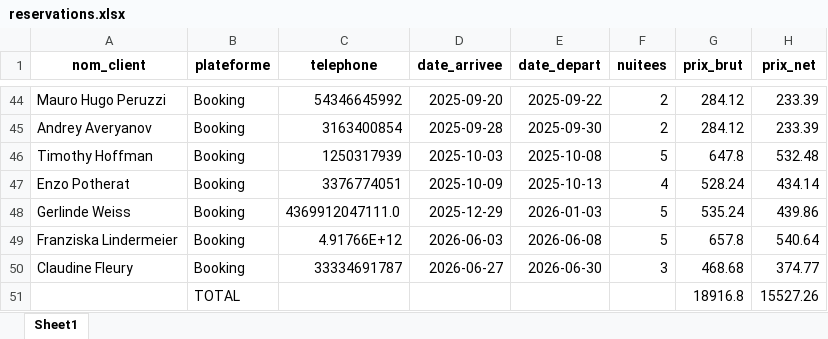
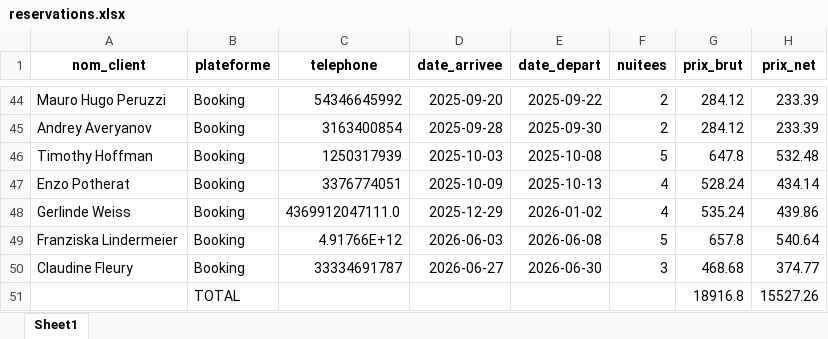
Before and after one commit to charleytrigano/streamlit-reservations, an Excel workbook: reservations.xlsx, sheet Sheet1, drawn as a sheet; only a part is shown, gaps mark what is left out; values as stored, in another font and other column widths than the file's, no borders; the diff names each change by its address in the sheet, - before the commit and + after, or states it on an @@ line.

Commit message:
Auto-save via app Streamlit

```diff
--- a/reservations.xlsx (sheet Sheet1)
+++ b/reservations.xlsx (sheet Sheet1)
-E48 (date_depart): 2026-01-03
+E48 (date_depart): 2026-01-02
-F48 (nuitees): 5
+F48 (nuitees): 4
```
